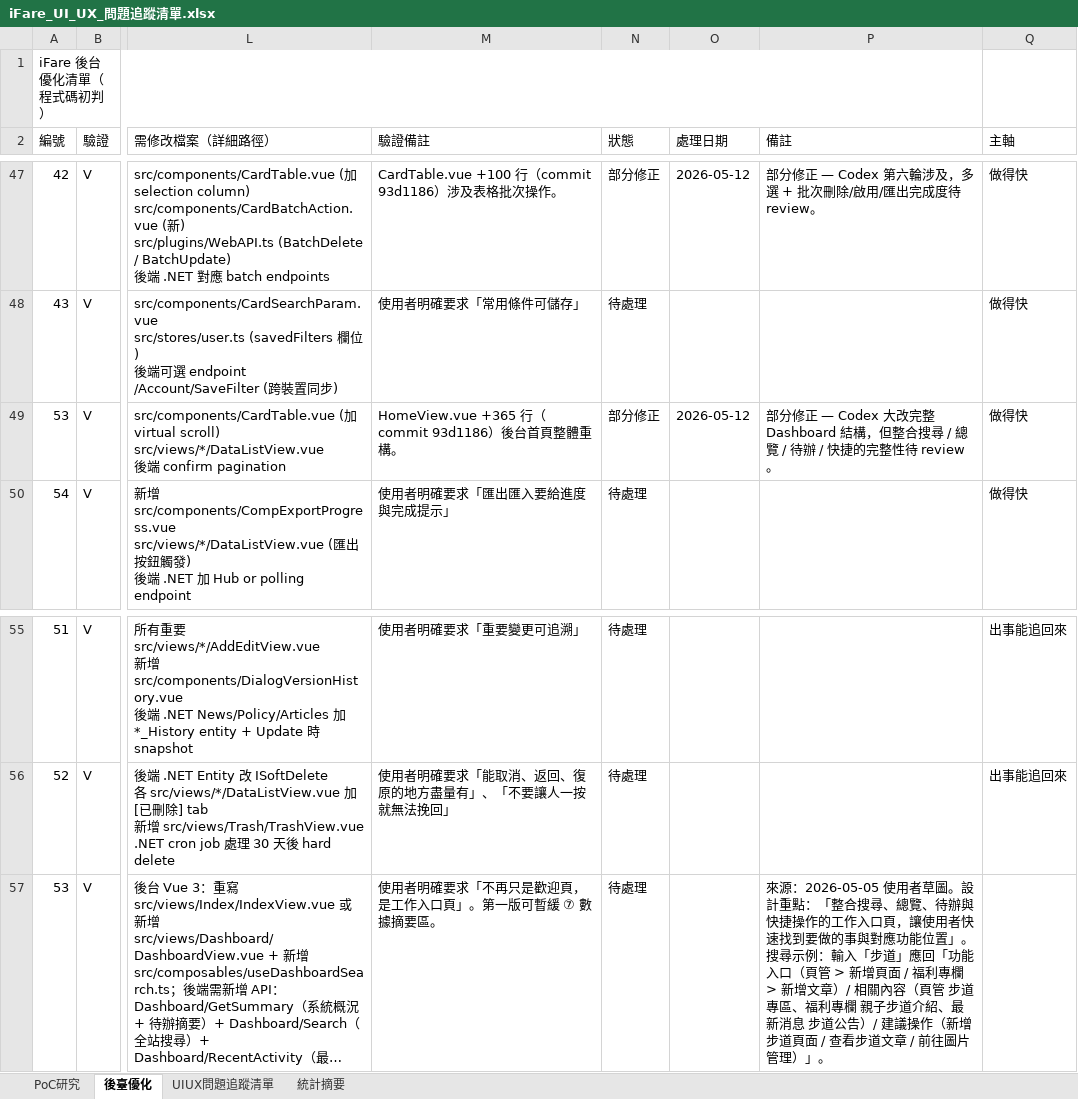
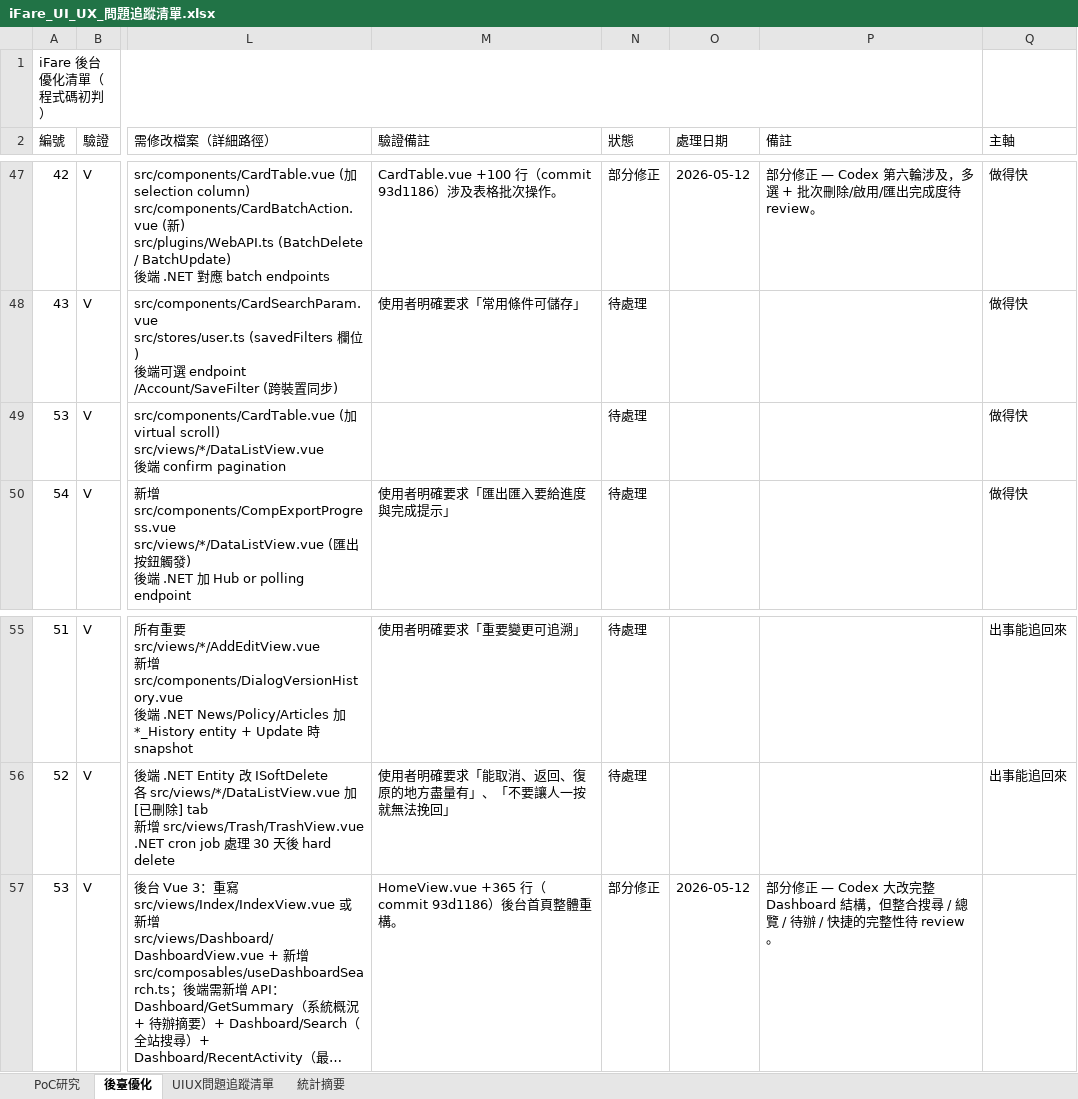
Before and after one commit to chainwinit-alt/ifare-website, an Excel workbook: docs/iFare_UI_UX_問題追蹤清單.xlsx, sheet 後臺優化, drawn as a sheet; only a part is shown, gaps mark what is left out; long unchanged cells end in …; values as stored, in another font and other column widths than the file's, no borders; the diff names each change by its address in the sheet, - before the commit and + after, or states it on an @@ line.

```diff
--- a/docs/iFare_UI_UX_問題追蹤清單.xlsx (sheet 後臺優化)
+++ b/docs/iFare_UI_UX_問題追蹤清單.xlsx (sheet 後臺優化)
-M49 (驗證備註): HomeView.vue +365 行（commit 93d1186）後台首頁整體重構。
+M49 (驗證備註): (empty)
-N49 (狀態): 部分修正
+N49 (狀態): 待處理
-O49 (處理日期): 2026-05-12
+O49 (處理日期): (empty)
-P49 (備註): 部分修正 — Codex 大改完整 Dashboard 結構，但整合搜尋 / 總覽 / 待辦 / 快捷的完整性待 review。
+P49 (備註): (empty)
-M57 (驗證備註): 使用者明確要求「不再只是歡迎頁，是工作入口頁」。第一版可暫緩 ⑦ 數據摘要區。
+M57 (驗證備註): HomeView.vue +365 行（commit 93d1186）後台首頁整體重構。
-N57 (狀態): 待處理
+N57 (狀態): 部分修正
-O57 (處理日期): (empty)
+O57 (處理日期): 2026-05-12
-P57 (備註): 來源：2026-05-05 使用者草圖。設計重點：「整合搜尋、總覽、待辦與快捷操作的工作入口頁，讓使用者快速找到要做的事與對應功能位置」。搜尋示例：輸入「步道」應回「功能入口（頁管 > 新增頁面 / 福利專欄 > 新增文章）/ 相關內容（頁管 步道專區、福利專欄 親子步道介紹、最新消息 步道公告）/ 建議操作（新增步道頁面 / 查看步道文章 / 前往圖片管理）」。
+P57 (備註): 部分修正 — Codex 大改完整 Dashboard 結構，但整合搜尋 / 總覽 / 待辦 / 快捷的完整性待 review。
```
Also changed, not shown: 1 other file.
